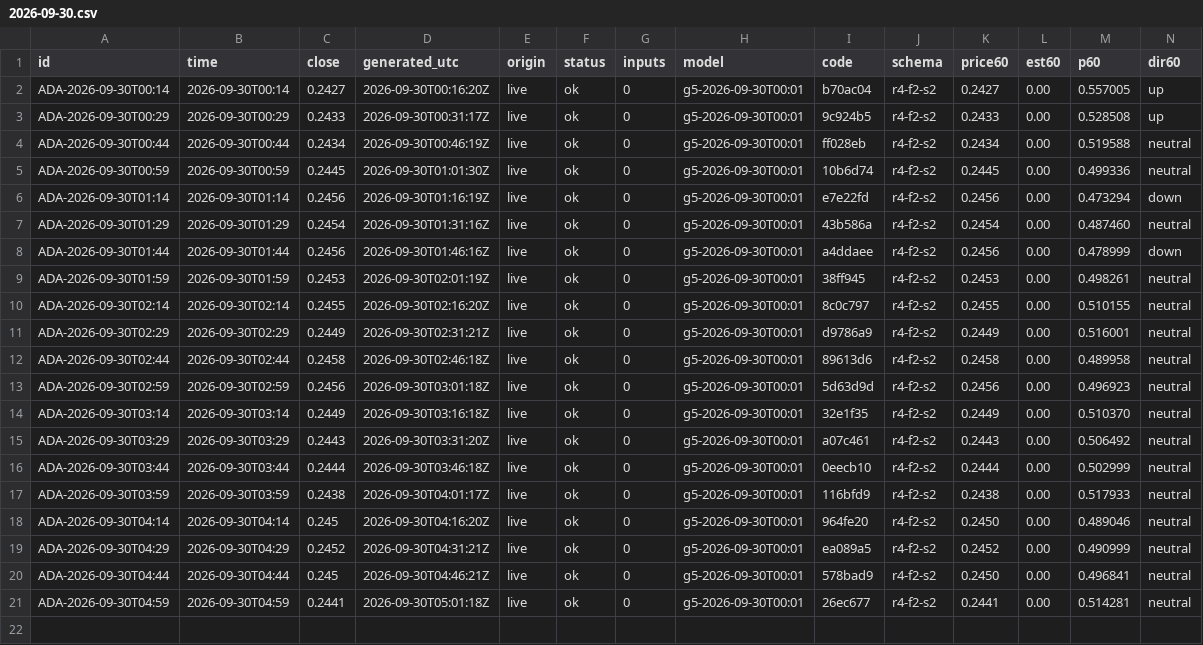
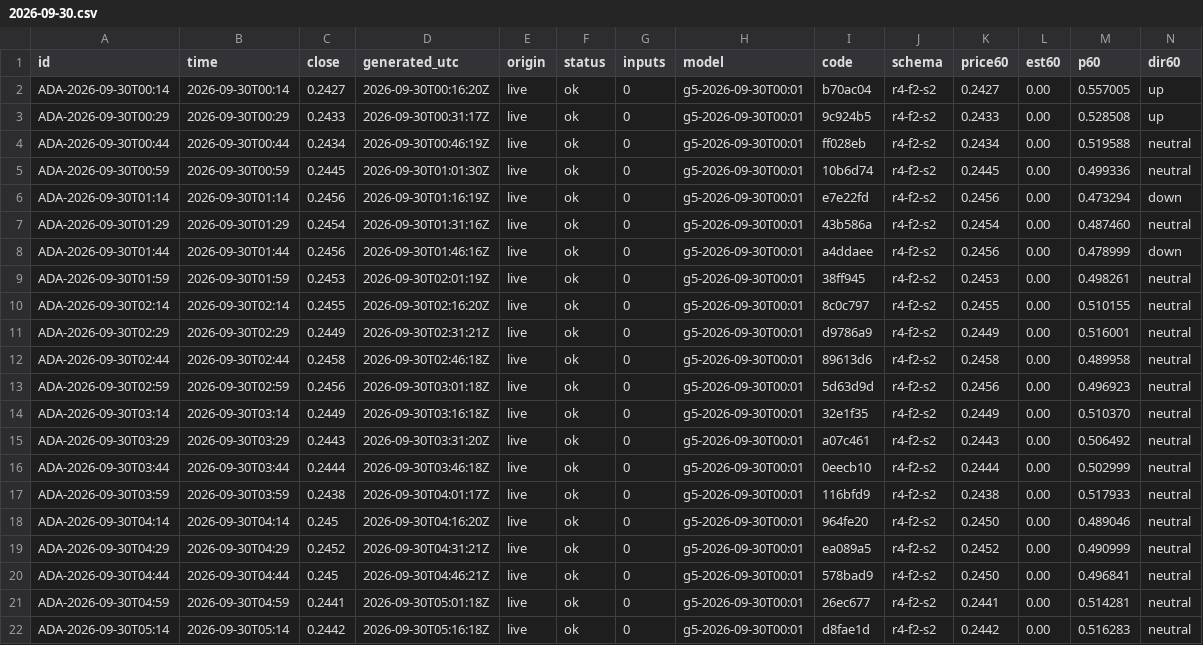
Before and after one commit to omidabduli/cardano-self-improving-prediction, a CSV file: data/predictions/2026-09-30.csv, drawn as a sheet; only a part is shown; rows hold the shown columns only; the diff names each change by its address in the sheet, - before the commit and + after, or states it on an @@ line.

```diff
--- a/data/predictions/2026-09-30.csv
+++ b/data/predictions/2026-09-30.csv
+row 22: ADA-2026-09-30T05:14 | 2026-09-30T05:14 | 0.2442 | 2026-09-30T05:16:18Z | live | ok | 0 | g5-2026-09-30T00:01 | d8fae1d | r4-f2-s2 | 0.2442 | 0.00 | 0.516283 | neutral
```
Also changed, not shown: 3 other files.
